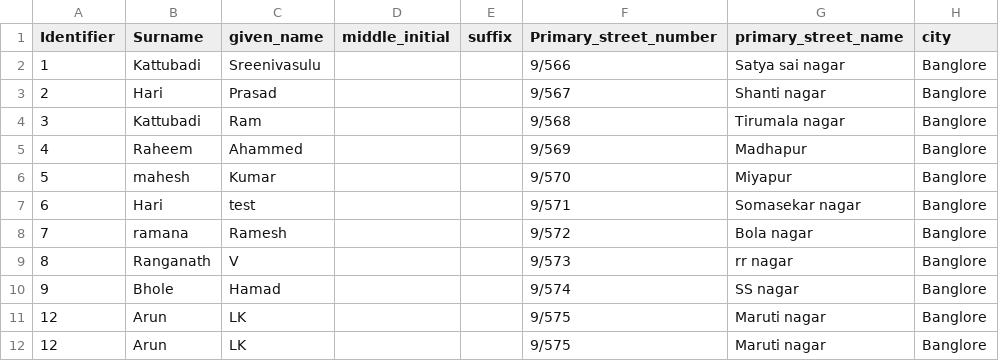
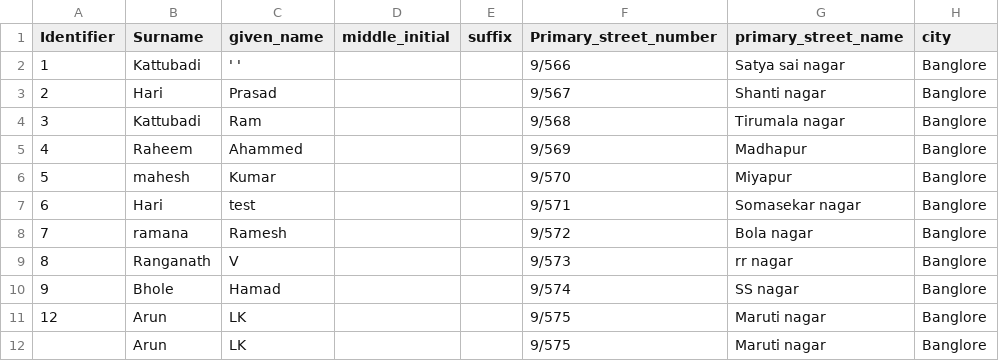
Before and after one commit to ksreenivasulu443/taf_dec, a CSV file: input_files/Contact_info_t.csv, drawn as a sheet; only a part is shown; the diff names each change by its address in the sheet, - before the commit and + after, or states it on an @@ line.

Commit message:
Data validation validated

```diff
--- a/input_files/Contact_info_t.csv
+++ b/input_files/Contact_info_t.csv
-C2 (given_name): Sreenivasulu
+C2 (given_name): ' '
-A12 (Identifier): 12
+A12 (Identifier): (empty)
```
Also changed, not shown: 7 other files.
